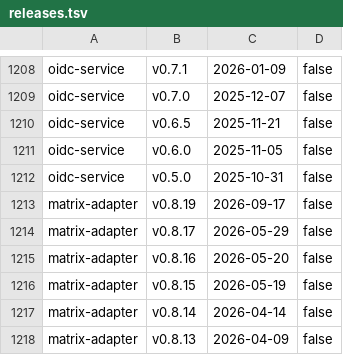
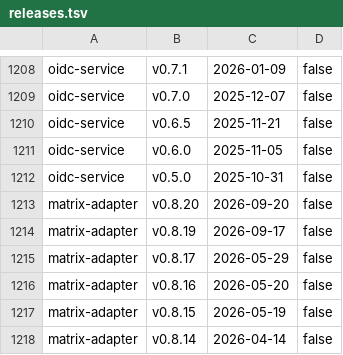
Before and after one commit to alkem-io/test-suites, a TSV file: gh-pages-root/bug-triage/state/releases.tsv, drawn as a sheet; only a part is shown, gaps mark what is left out; the shorter side is filled out with more unchanged rows.

```diff
--- a/gh-pages-root/bug-triage/state/releases.tsv
+++ b/gh-pages-root/bug-triage/state/releases.tsv
@@ -1212,2 +1212,3 @@ oidc-service	v0.6.0	2025-11-05	false
 oidc-service	v0.5.0	2025-10-31	false
+matrix-adapter	v0.8.20	2026-09-20	false
 matrix-adapter	v0.8.19	2026-09-17	false
```
Also changed, not shown: 6 other files.
